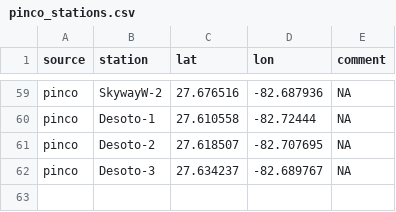
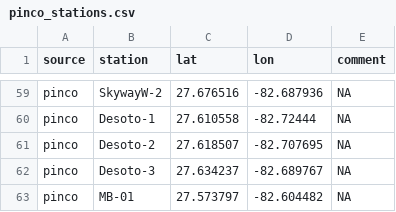
Before and after one commit to tbep-tech/piney-point, a CSV file: data/raw/pinco_stations.csv, drawn as a sheet; only a part is shown, gaps mark what is left out.

```diff
--- a/data/raw/pinco_stations.csv
+++ b/data/raw/pinco_stations.csv
@@ -62 +62,2 @@ pinco,Desoto-2,27.618507,-82.707695,NA
 pinco,Desoto-3,27.634237,-82.689767,NA
+pinco,MB-01,27.573797,-82.604482,NA
```
Also changed, not shown: data/raw/wq_stations_all.csv, 5 other files.
